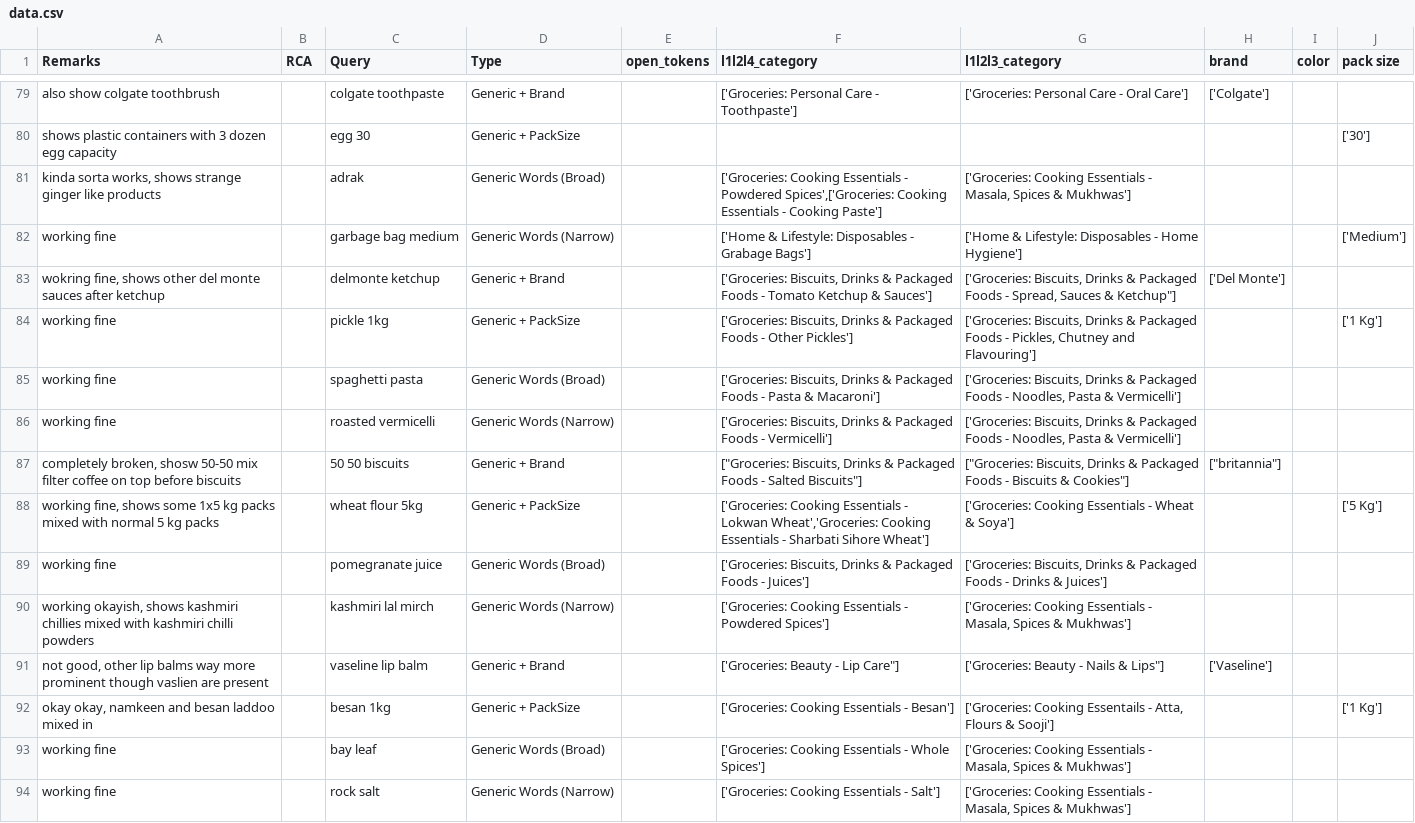
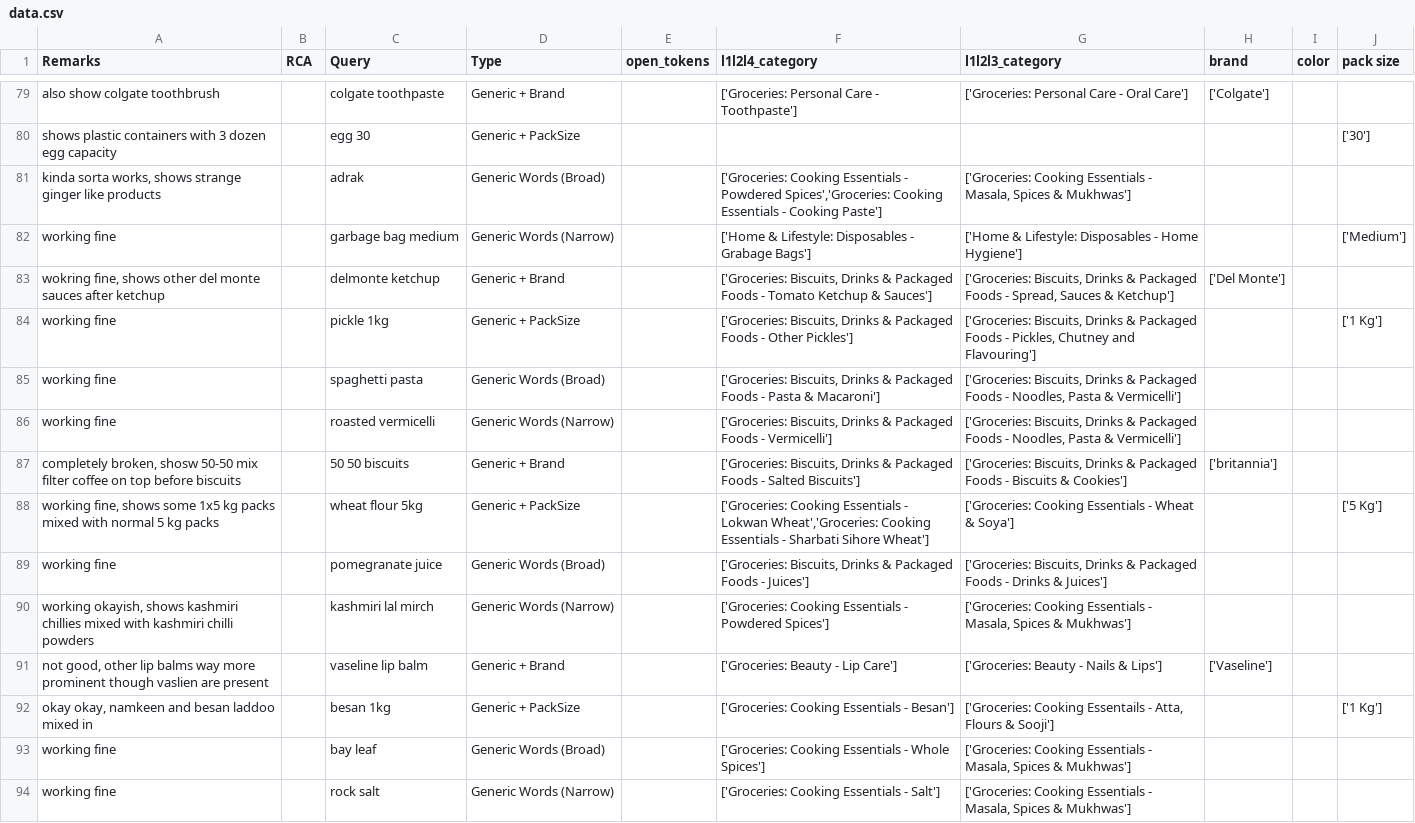
Before and after one commit to avinashCTR/Work-Link, a CSV file: data.csv, drawn as a sheet; only a part is shown, gaps mark what is left out; the diff covers the shown part only.

```diff
--- a/data.csv
+++ b/data.csv
@@ -80,5 +80,5 @@ also show colgate toothbrush,,colgate toothpaste,Generic + Brand,,['Groceries: P
 shows plastic containers with 3 dozen egg capacity,,egg 30,Generic + PackSize,,,,,,['30']
-"kinda sorta works, shows strange ginger like products",,adrak,Generic Words (Broad),,"['Groceries: Cooking Essentials - Powdered Spices',['Groceries: Cooking Essentials - Cooking Paste']","['Groceries: Cooking Essentials - Masala, Spices & Mukhwas']",,,
+"kinda sorta works, shows strange ginger like products",,adrak,Generic Words (Broad),,"['Groceries: Cooking Essentials - Powdered Spices','Groceries: Cooking Essentials - Cooking Paste']","['Groceries: Cooking Essentials - Masala, Spices & Mukhwas']",,,
 working fine,,garbage bag medium,Generic Words (Narrow),,['Home & Lifestyle: Disposables - Grabage Bags'],['Home & Lifestyle: Disposables - Home Hygiene'],,,['Medium']
-"wokring fine, shows other del monte sauces after ketchup",,delmonte ketchup,Generic + Brand,,"['Groceries: Biscuits, Drinks & Packaged Foods - Tomato Ketchup & Sauces']","['Groceries: Biscuits, Drinks & Packaged Foods - Spread, Sauces & Ketchup""]",['Del Monte'],,
+"wokring fine, shows other del monte sauces after ketchup",,delmonte ketchup,Generic + Brand,,"['Groceries: Biscuits, Drinks & Packaged Foods - Tomato Ketchup & Sauces']","['Groceries: Biscuits, Drinks & Packaged Foods - Spread, Sauces & Ketchup']",['Del Monte'],,
 working fine,,pickle 1kg,Generic + PackSize,,"['Groceries: Biscuits, Drinks & Packaged Foods - Other Pickles']","['Groceries: Biscuits, Drinks & Packaged Foods - Pickles, Chutney and Flavouring']",,,['1 Kg']
@@ -86,3 +86,3 @@ working fine,,spaghetti pasta,Generic Words (Broad),,"['Groceries: Biscuits, Dri
 working fine,,roasted vermicelli,Generic Words (Narrow),,"['Groceries: Biscuits, Drinks & Packaged Foods - Vermicelli']","['Groceries: Biscuits, Drinks & Packaged Foods - Noodles, Pasta & Vermicelli']",,,
-"completely broken, shosw 50-50 mix filter coffee on top before biscuits",,50 50 biscuits,Generic + Brand,,"[""Groceries: Biscuits, Drinks & Packaged Foods - Salted Biscuits""]","[""Groceries: Biscuits, Drinks & Packaged Foods - Biscuits & Cookies""]","[""britannia""]",,
+"completely broken, shosw 50-50 mix filter coffee on top before biscuits",,50 50 biscuits,Generic + Brand,,"['Groceries: Biscuits, Drinks & Packaged Foods - Salted Biscuits']","['Groceries: Biscuits, Drinks & Packaged Foods - Biscuits & Cookies']",['britannia'],,
 "working fine, shows some 1x5 kg packs mixed with normal 5 kg packs",,wheat flour 5kg,Generic + PackSize,,"['Groceries: Cooking Essentials - Lokwan Wheat','Groceries: Cooking Essentials - Sharbati Sihore Wheat']",['Groceries: Cooking Essentials - Wheat & Soya'],,,['5 Kg']
@@ -90,3 +90,3 @@ working fine,,pomegranate juice,Generic Words (Broad),,"['Groceries: Biscuits, D
 "working okayish, shows kashmiri chillies mixed with kashmiri chilli powders",,kashmiri lal mirch,Generic Words (Narrow),,['Groceries: Cooking Essentials - Powdered Spices'],"['Groceries: Cooking Essentials - Masala, Spices & Mukhwas']",,,
-"not good, other lip balms way more prominent though vaslien are present",,vaseline lip balm,Generic + Brand,,"['Groceries: Beauty - Lip Care""]","['Groceries: Beauty - Nails & Lips""]",['Vaseline'],,
+"not good, other lip balms way more prominent though vaslien are present",,vaseline lip balm,Generic + Brand,,['Groceries: Beauty - Lip Care'],['Groceries: Beauty - Nails & Lips'],['Vaseline'],,
 "okay okay, namkeen and besan laddoo mixed in",,besan 1kg,Generic + PackSize,,['Groceries: Cooking Essentials - Besan'],"['Groceries: Cooking Essentails - Atta, Flours & Sooji']",,,['1 Kg']
```
Also changed, not shown: 86 edited cells elsewhere in this file.
